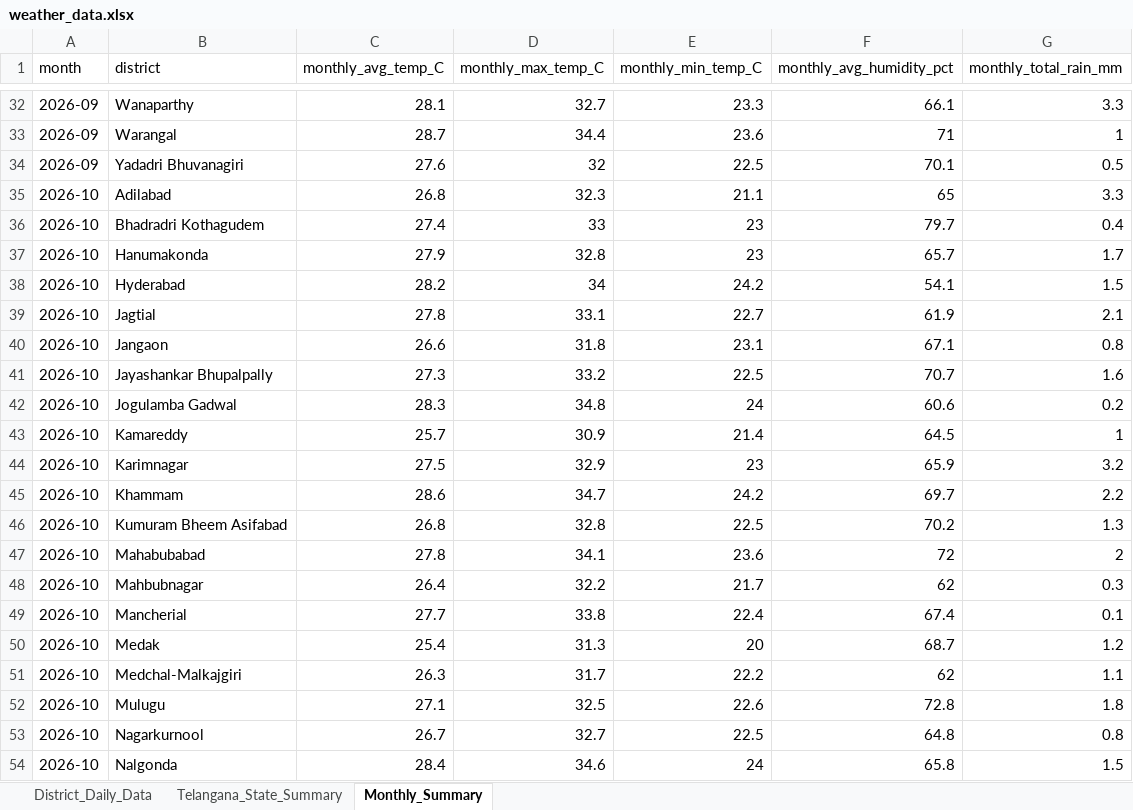
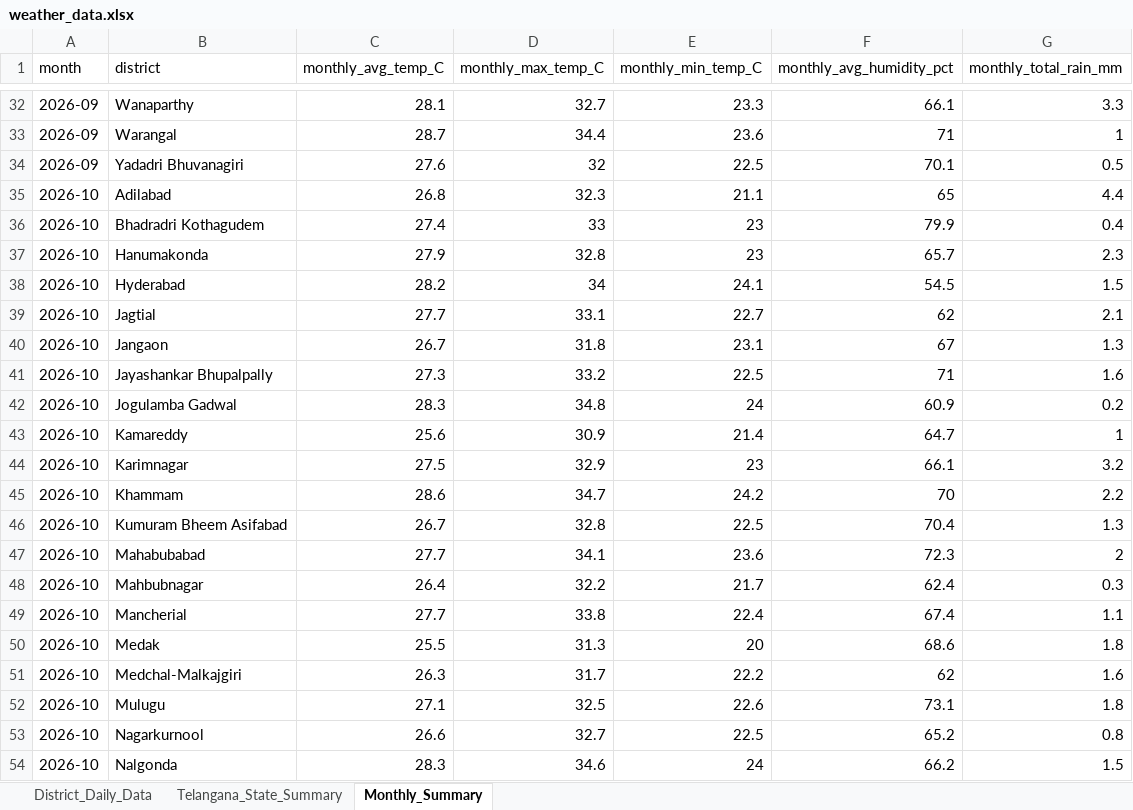
Before and after one commit to molakasohan/weather-analytics, an Excel workbook: data/weather_data.xlsx, sheet Monthly_Summary, drawn as a sheet; only a part is shown, gaps mark what is left out; values as stored, in another font and other column widths than the file's, no borders; the diff covers the shown part only; the diff names each change by its address in the sheet, - before the commit and + after, or states it on an @@ line.

```diff
--- a/data/weather_data.xlsx (sheet Monthly_Summary)
+++ b/data/weather_data.xlsx (sheet Monthly_Summary)
-G35 (monthly_total_rain_mm): 3.3
+G35 (monthly_total_rain_mm): 4.4
-F36 (monthly_avg_humidity_pct): 79.7
+F36 (monthly_avg_humidity_pct): 79.9
-G37 (monthly_total_rain_mm): 1.7
+G37 (monthly_total_rain_mm): 2.3
-E38 (monthly_min_temp_C): 24.2
+E38 (monthly_min_temp_C): 24.1
-F38 (monthly_avg_humidity_pct): 54.1
+F38 (monthly_avg_humidity_pct): 54.5
-C39 (monthly_avg_temp_C): 27.8
+C39 (monthly_avg_temp_C): 27.7
-F39 (monthly_avg_humidity_pct): 61.9
+F39 (monthly_avg_humidity_pct): 62
-C40 (monthly_avg_temp_C): 26.6
+C40 (monthly_avg_temp_C): 26.7
-F40 (monthly_avg_humidity_pct): 67.1
+F40 (monthly_avg_humidity_pct): 67
-G40 (monthly_total_rain_mm): 0.8
+G40 (monthly_total_rain_mm): 1.3
-F41 (monthly_avg_humidity_pct): 70.7
+F41 (monthly_avg_humidity_pct): 71
-F42 (monthly_avg_humidity_pct): 60.6
+F42 (monthly_avg_humidity_pct): 60.9
-C43 (monthly_avg_temp_C): 25.7
+C43 (monthly_avg_temp_C): 25.6
-F43 (monthly_avg_humidity_pct): 64.5
+F43 (monthly_avg_humidity_pct): 64.7
-F44 (monthly_avg_humidity_pct): 65.9
+F44 (monthly_avg_humidity_pct): 66.1
-F45 (monthly_avg_humidity_pct): 69.7
+F45 (monthly_avg_humidity_pct): 70
-C46 (monthly_avg_temp_C): 26.8
+C46 (monthly_avg_temp_C): 26.7
-F46 (monthly_avg_humidity_pct): 70.2
+F46 (monthly_avg_humidity_pct): 70.4
-C47 (monthly_avg_temp_C): 27.8
+C47 (monthly_avg_temp_C): 27.7
-F47 (monthly_avg_humidity_pct): 72
+F47 (monthly_avg_humidity_pct): 72.3
-F48 (monthly_avg_humidity_pct): 62
+F48 (monthly_avg_humidity_pct): 62.4
-G49 (monthly_total_rain_mm): 0.1
+G49 (monthly_total_rain_mm): 1.1
-C50 (monthly_avg_temp_C): 25.4
+C50 (monthly_avg_temp_C): 25.5
-F50 (monthly_avg_humidity_pct): 68.7
+F50 (monthly_avg_humidity_pct): 68.6
-G50 (monthly_total_rain_mm): 1.2
+G50 (monthly_total_rain_mm): 1.8
-G51 (monthly_total_rain_mm): 1.1
+G51 (monthly_total_rain_mm): 1.6
-F52 (monthly_avg_humidity_pct): 72.8
+F52 (monthly_avg_humidity_pct): 73.1
-C53 (monthly_avg_temp_C): 26.7
+C53 (monthly_avg_temp_C): 26.6
-F53 (monthly_avg_humidity_pct): 64.8
+F53 (monthly_avg_humidity_pct): 65.2
-C54 (monthly_avg_temp_C): 28.4
+C54 (monthly_avg_temp_C): 28.3
-F54 (monthly_avg_humidity_pct): 65.8
+F54 (monthly_avg_humidity_pct): 66.2
```
Also changed, not shown: 17 edited cells elsewhere in this sheet, sheet District_Daily_Data, sheet Telangana_State_Summary, 4 other files.
